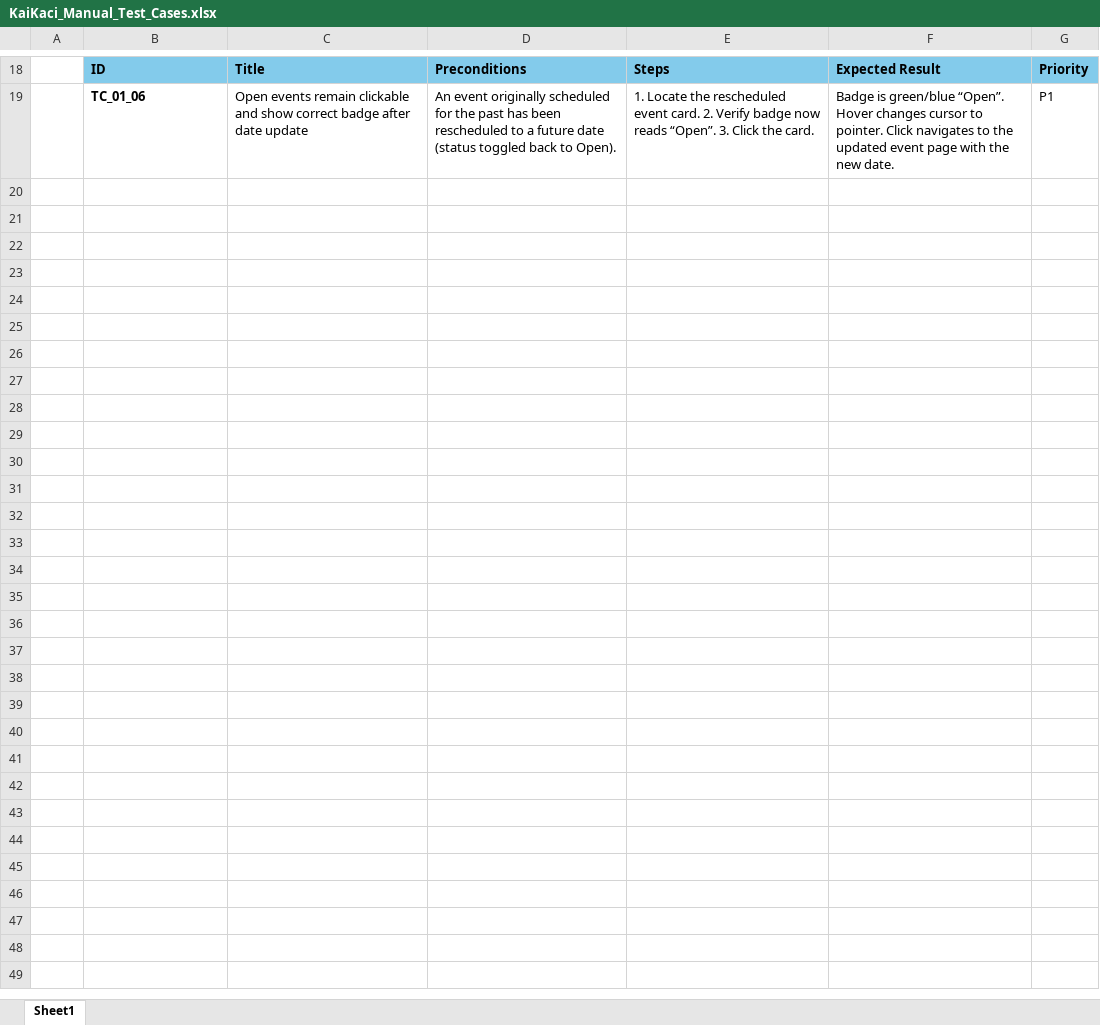
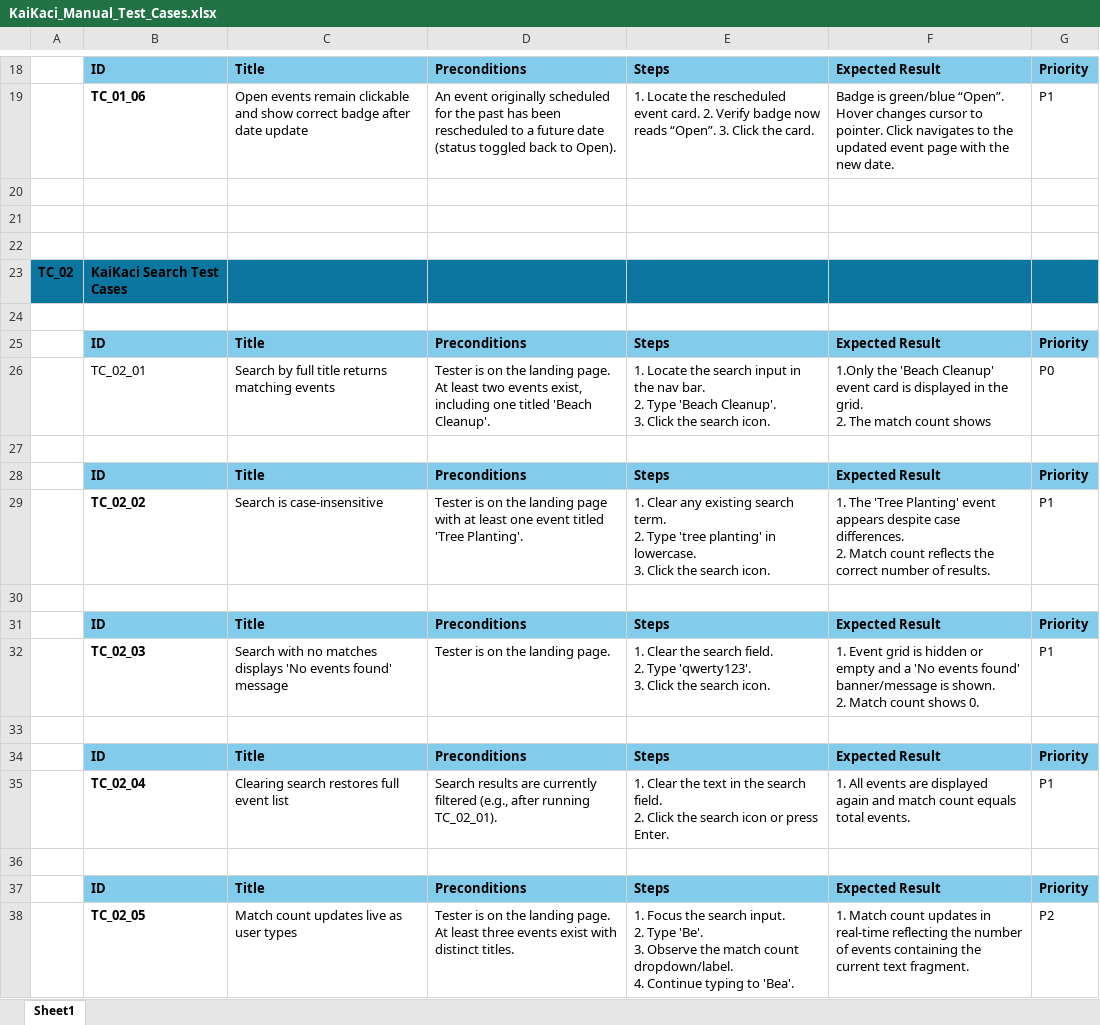
Before and after one commit to tozash/KIU_Volunteer_Finder, an Excel workbook: KaiKaci_Manual_Test_Cases.xlsx, sheet Sheet1, drawn as a sheet; only a part is shown, gaps mark what is left out; values as stored, in another font and other column widths than the file's, no borders; ↵ is a line break in a cell; the diff names each change by its address in the sheet, - before the commit and + after, or states it on an @@ line.

Commit message:
Adding test case group for Search Verification

```diff
--- a/KaiKaci_Manual_Test_Cases.xlsx (sheet Sheet1)
+++ b/KaiKaci_Manual_Test_Cases.xlsx (sheet Sheet1)
+row 20: (empty)
+row 21: (empty)
+row 22: (empty)
+row 23: TC_02 | KaiKaci Search Test Cases
+row 24: (empty)
+row 25:  | ID | Title | Preconditions | Steps | Expected Result | Priority
+row 26:  | TC_02_01 | Search by full title returns matching events | Tester is on the landing page. At least two events exist, including one titled 'Beach Cleanup'. | 1. Locate the search input in the nav bar. ↵ 2. Type 'Beach Cleanup'. ↵ 3. Click the search icon. | 1.Only the 'Beach Cleanup' event card is displayed in the grid. ↵ 2. The match count shows | P0
+row 27: (empty)
+row 28:  | ID | Title | Preconditions | Steps | Expected Result | Priority
+row 29:  | TC_02_02 | Search is case‑insensitive | Tester is on the landing page with at least one event titled 'Tree Planting'. | 1. Clear any existing search term. ↵ 2. Type 'tree planting' in lowercase. ↵ 3. Click the search icon. | 1. The 'Tree Planting' event appears despite case differences. ↵ 2. Match count reflects the correct number of results. | P1
+row 30: (empty)
+row 31:  | ID | Title | Preconditions | Steps | Expected Result | Priority
+row 32:  | TC_02_03 | Search with no matches displays 'No events found' message | Tester is on the landing page. | 1. Clear the search field. ↵ 2. Type 'qwerty123'. ↵ 3. Click the search icon. | 1. Event grid is hidden or empty and a 'No events found' banner/message is shown. ↵ 2. Match count shows 0. | P1
+row 33: (empty)
+row 34:  | ID | Title | Preconditions | Steps | Expected Result | Priority
+row 35:  | TC_02_04 | Clearing search restores full event list | Search results are currently filtered (e.g., after running TC_02_01). | 1. Clear the text in the search field. ↵ 2. Click the search icon or press Enter. | 1. All events are displayed again and match count equals total events. | P1
+row 36: (empty)
+row 37:  | ID | Title | Preconditions | Steps | Expected Result | Priority
+row 38:  | TC_02_05 | Match count updates live as user types | Tester is on the landing page. At least three events exist with distinct titles. | 1. Focus the search input. ↵ 2. Type 'Be'. ↵ 3. Observe the match count dropdown/label. ↵ 4. Continue typing to 'Bea'. | 1. Match count updates in real‑time reflecting the number of events containing the current text fragment. | P2
```
